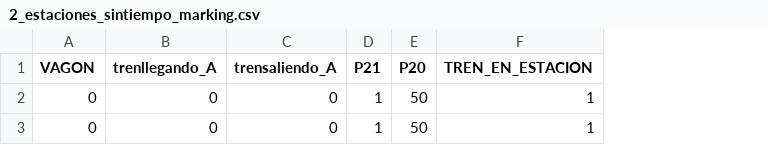
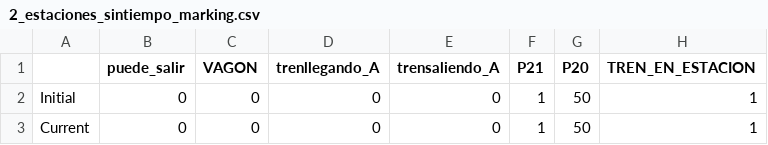
Before and after one commit to SorianoJuan/Concurrente, a CSV file: includes/2_estaciones_sintiempo/2_estaciones_sintiempo_marking.csv, drawn as a sheet; only a part is shown; the diff names each change by its address in the sheet, - before the commit and + after, or states it on an @@ line.

Commit message:
arreglado archivo de marcado

```diff
--- a/includes/2_estaciones_sintiempo/2_estaciones_sintiempo_marking.csv
+++ b/includes/2_estaciones_sintiempo/2_estaciones_sintiempo_marking.csv
+column A, rows 2-3: Initial | Current
+column B (puede_salir), rows 2-3: 0 | 0
```
